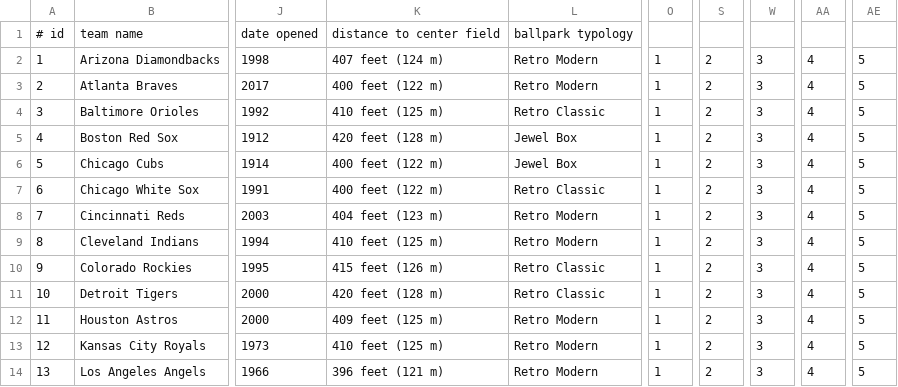
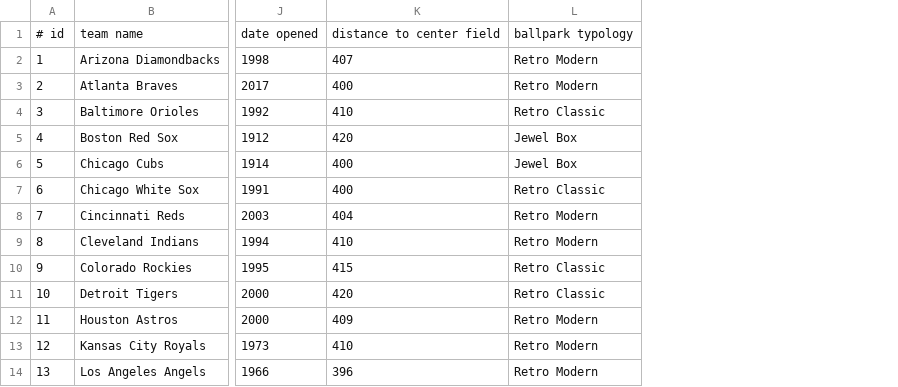
Before and after one commit to minorleaguegrayonassociates/GrayonSlam, a CSV file: GrayonSlam/src/datastore/MLBInformation.csv, drawn as a sheet; only a part is shown, gaps mark what is left out; removed rows and columns are numbered as before the commit, all else as after; the diff names each change by its address in the sheet, - before the commit and + after, or states it on an @@ line.

```diff
--- a/GrayonSlam/src/datastore/MLBInformation.csv
+++ b/GrayonSlam/src/datastore/MLBInformation.csv
-column K, rows 1-14: distance to center field | 407 feet (124 m) | 400 feet (122 m) | 410 feet (125 m) | 420 feet (128 m) | 400 feet (122 m) | 400 feet (122 m) | 404 feet (123 m) | 410 feet (125 m) | 415 feet (126 m) | 420 feet (128 m) | 409 feet (125 m) | 410 feet (125 m) | 396 feet (121 m)
+column K, rows 1-14: distance to center field | 407 | 400 | 410 | 420 | 400 | 400 | 404 | 410 | 415 | 420 | 409 | 410 | 396
-column O, rows 2-14: all 1
-column S, rows 2-14: all 2
-column W, rows 2-14: all 3
-column AA, rows 2-14: all 4
-column AE, rows 2-14: all 5
```
Also changed, not shown: GrayonSlam/src/datastore/MLBInformationExpansion.csv, 2 other files.
